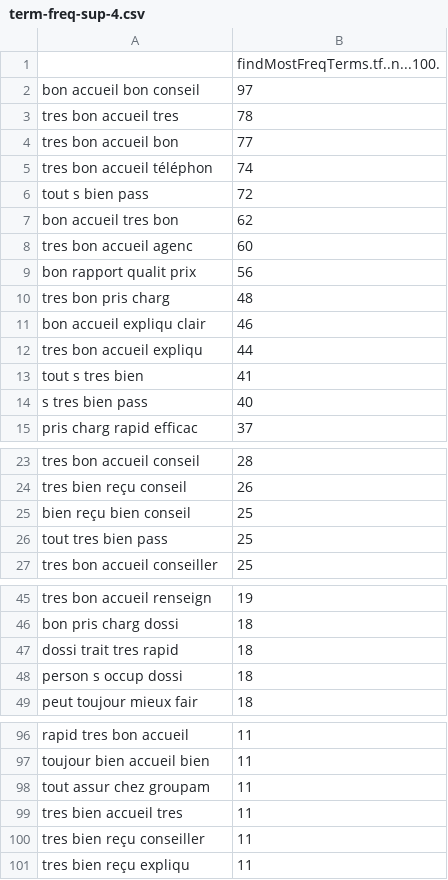
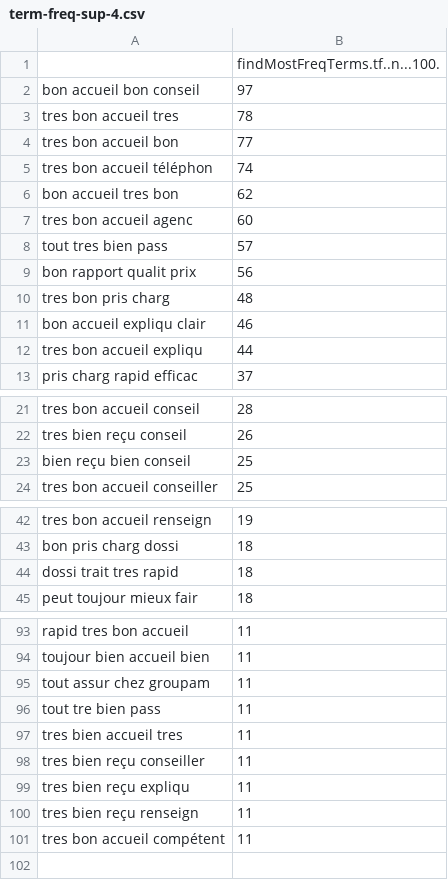
Before and after one commit to jmarnat/DMBD, a CSV file: results/csv/term-freq-sup-4.csv, drawn as a sheet; only a part is shown, gaps mark what is left out; removed rows and columns are numbered as before the commit, all else as after; the diff covers the shown part only; the diff names each change by its address in the sheet, - before the commit and + after, or states it on an @@ line.

```diff
--- a/results/csv/term-freq-sup-4.csv
+++ b/results/csv/term-freq-sup-4.csv
-row 6: tout s bien pass | 72
+row 8: tout tres bien pass | 57
-row 13: tout s tres bien | 41
-row 14: s tres bien pass | 40
-row 26: tout tres bien pass | 25
-row 48: person s occup dossi | 18
+row 96: tout tre bien pass | 11
+row 100: tres bien reçu renseign | 11
+row 101: tres bon accueil compétent | 11
```
Also changed, not shown: 2 added rows and 1 removed row elsewhere in this file, results/csv/term-freq-inf-4-filtered.csv, results/csv/term-freq-sup-3-filtered.csv, 27 other files.
